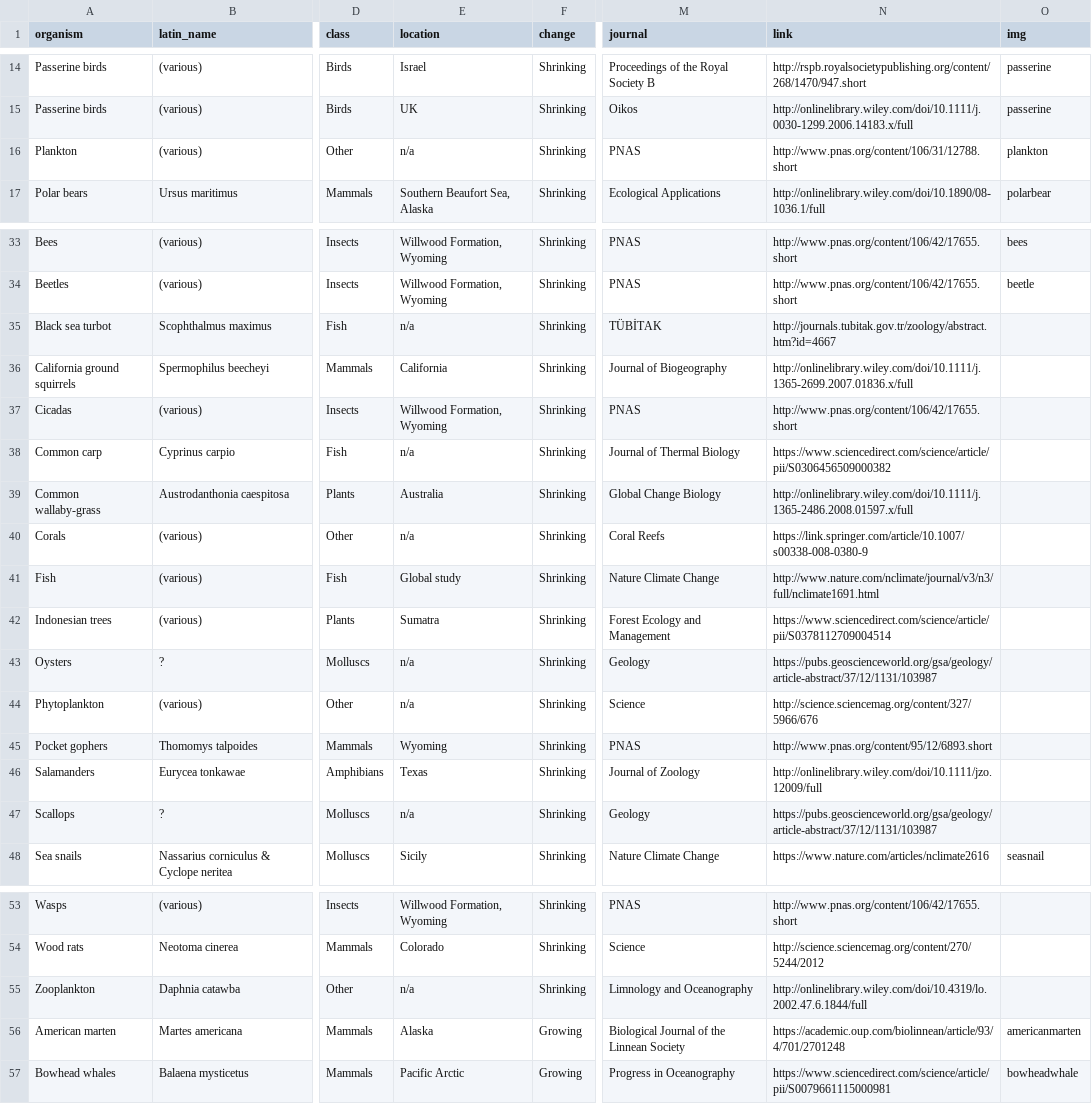
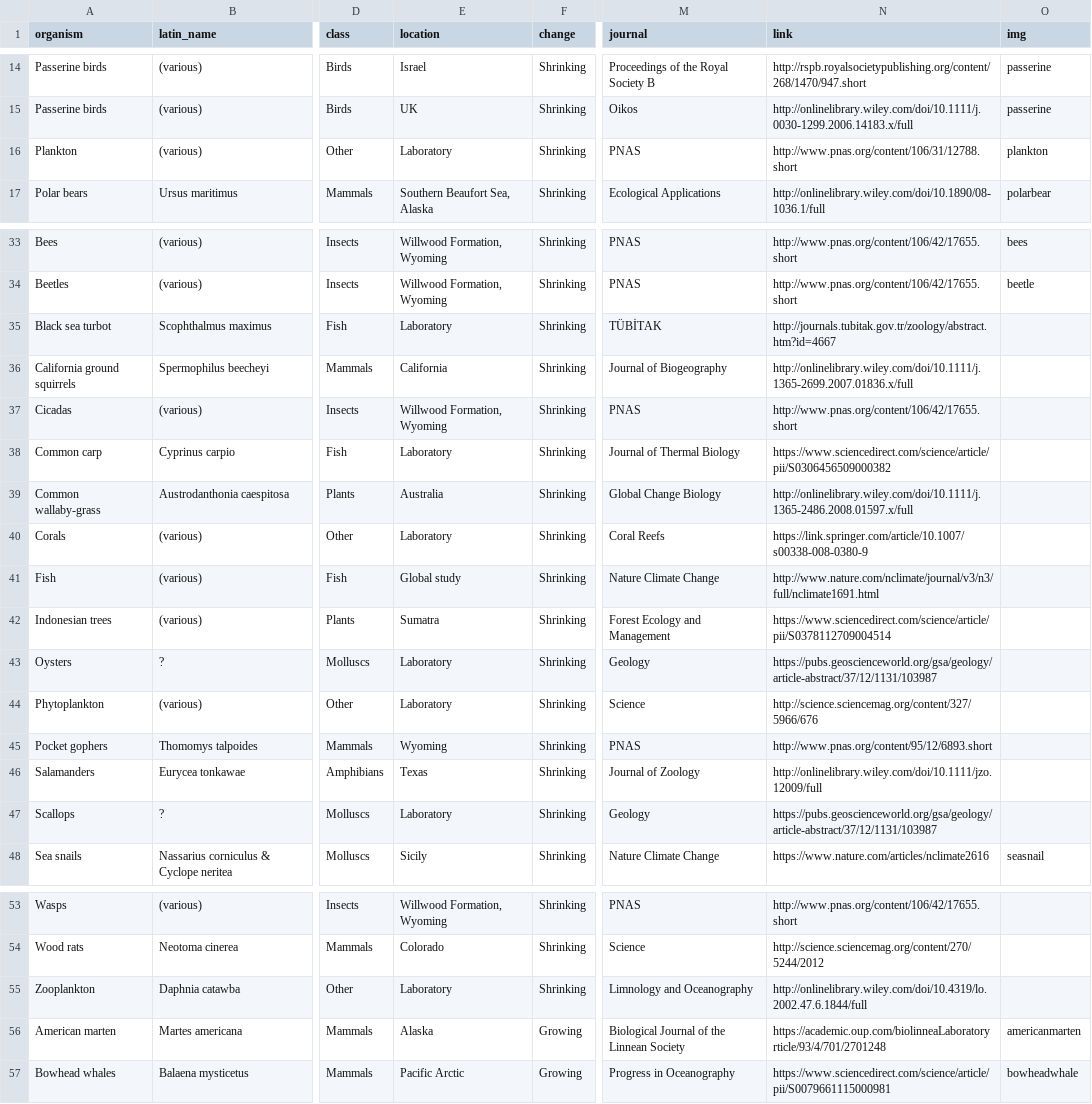
Before and after one commit to carbonbrief/animals-changing, a CSV file: data/test.csv, drawn as a sheet; only a part is shown, gaps mark what is left out; the diff names each change by its address in the sheet, - before the commit and + after, or states it on an @@ line.

```diff
--- a/data/test.csv
+++ b/data/test.csv
-E16 (location): n/a
+E16 (location): Laboratory
-E35 (location): n/a
+E35 (location): Laboratory
-E38 (location): n/a
+E38 (location): Laboratory
-E40 (location): n/a
+E40 (location): Laboratory
-E43:E44 (location): n/a
+E43:E44 (location): Laboratory
-E47 (location): n/a
+E47 (location): Laboratory
-E55 (location): n/a
+E55 (location): Laboratory
-N56 (link): https://academic.oup.com/biolinnean/article/93/4/701/2701248
+N56 (link): https://academic.oup.com/biolinneaLaboratoryrticle/93/4/701/2701248
```
Also changed, not shown: 3 other files.
